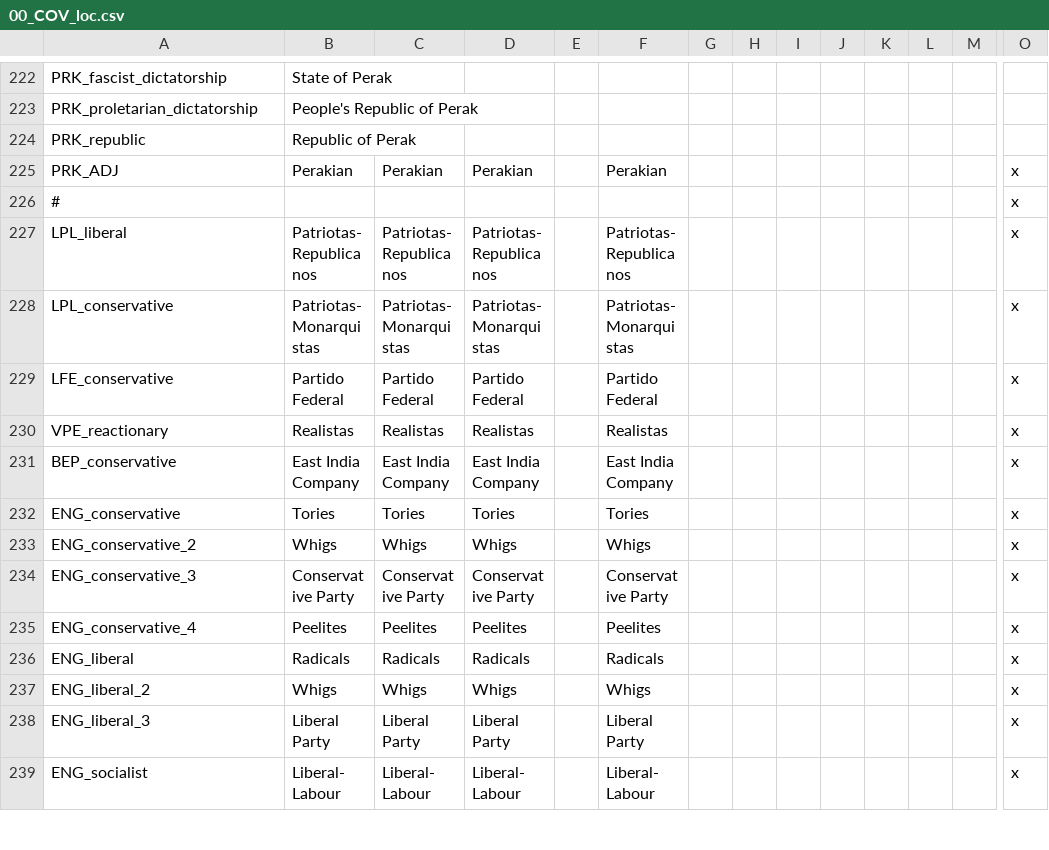
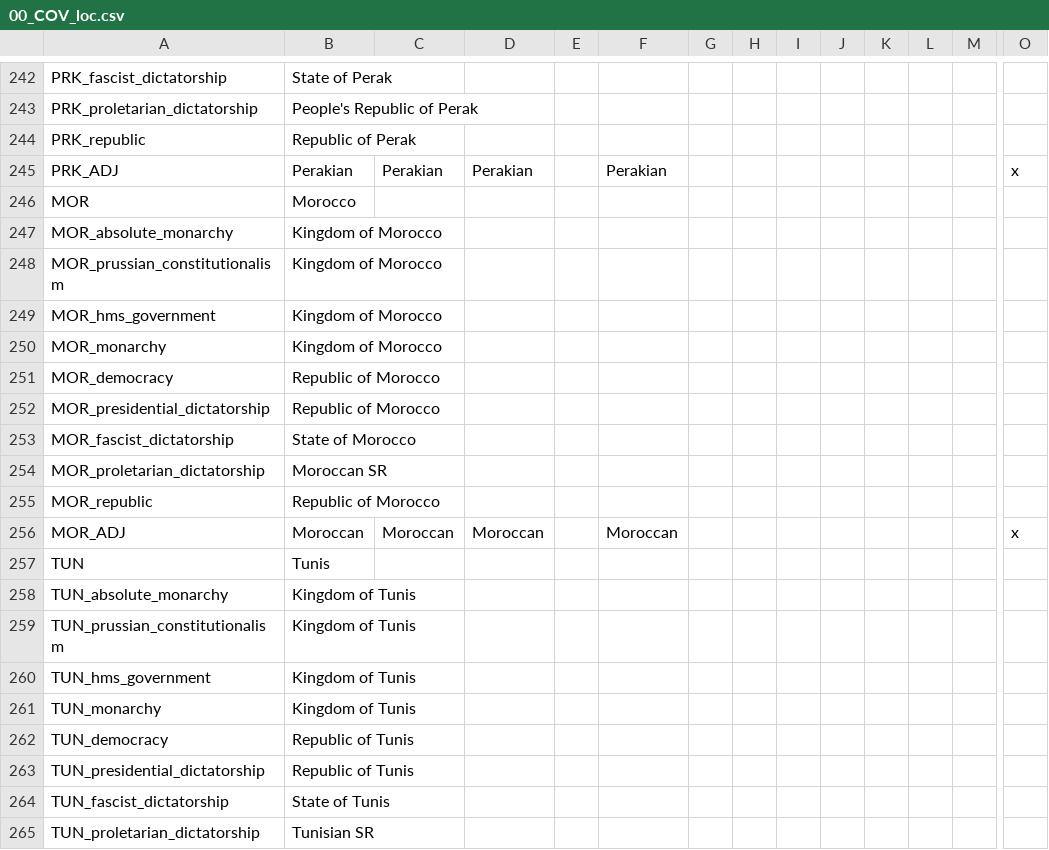
Before and after one commit to Proffan25/COVmod, a CSV file: localisation/00_COV_loc.csv, drawn as a sheet; only a part is shown, gaps mark what is left out; the shorter side is filled out with more unchanged rows; rows hold the shown columns only; the diff covers the shown part only; the diff names each change by its address in the sheet, - before the commit and + after, or states it on an @@ line.

```diff
--- a/localisation/00_COV_loc.csv
+++ b/localisation/00_COV_loc.csv
+row 246: MOR | Morocco
+row 247: MOR_absolute_monarchy | Kingdom of Morocco
+row 248: MOR_prussian_constitutionalism | Kingdom of Morocco
+row 249: MOR_hms_government | Kingdom of Morocco
+row 250: MOR_monarchy | Kingdom of Morocco
+row 251: MOR_democracy | Republic of Morocco
+row 252: MOR_presidential_dictatorship | Republic of Morocco
+row 253: MOR_fascist_dictatorship | State of Morocco
+row 254: MOR_proletarian_dictatorship | Moroccan SR
+row 255: MOR_republic | Republic of Morocco
+row 256: MOR_ADJ | Moroccan | Moroccan | Moroccan |  | Moroccan |  |  |  |  |  |  |  | x
+row 257: TUN | Tunis
+row 258: TUN_absolute_monarchy | Kingdom of Tunis
+row 259: TUN_prussian_constitutionalism | Kingdom of Tunis
+row 260: TUN_hms_government | Kingdom of Tunis
+row 261: TUN_monarchy | Kingdom of Tunis
+row 262: TUN_democracy | Republic of Tunis
+row 263: TUN_presidential_dictatorship | Republic of Tunis
+row 264: TUN_fascist_dictatorship | State of Tunis
+row 265: TUN_proletarian_dictatorship | Tunisian SR
```
Also changed, not shown: 49 added rows elsewhere in this file, 26 other files.
